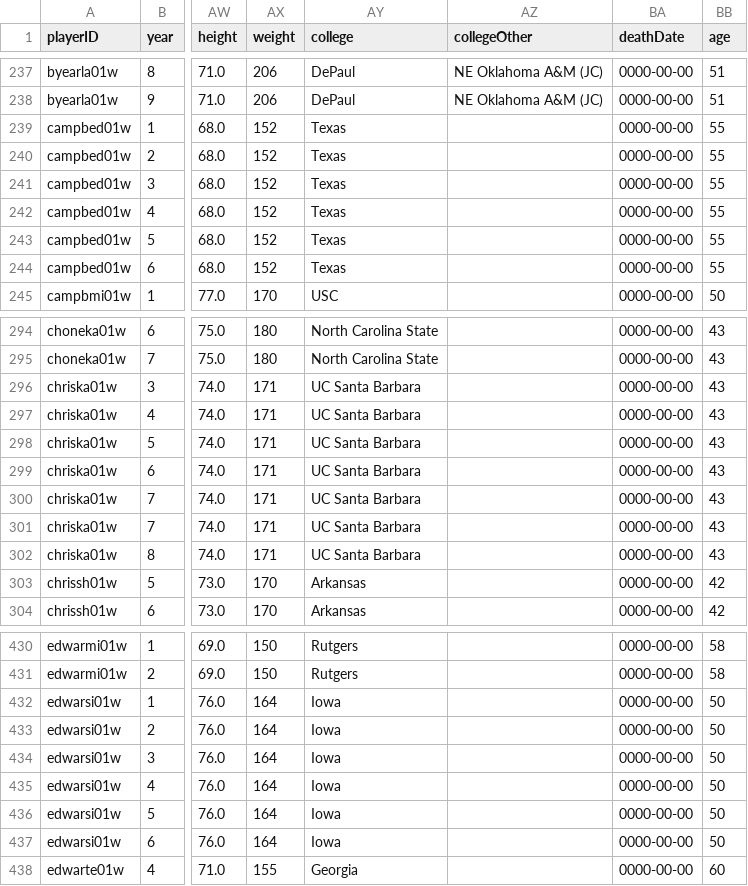
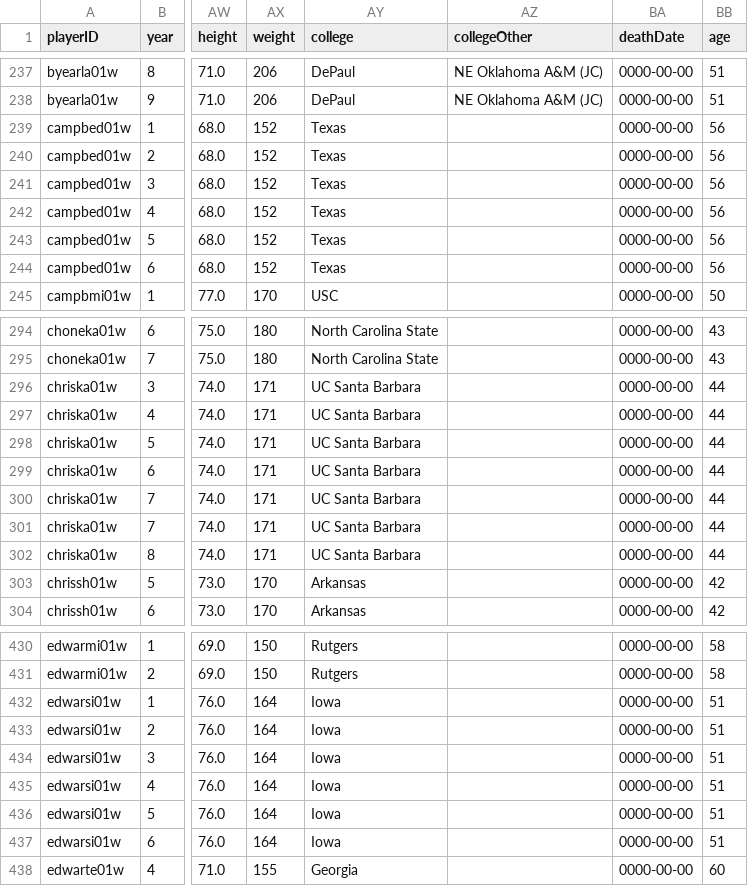
Before and after one commit to miguelfbml/AC-FEUP, a CSV file: proj/novos/players_awards.csv, drawn as a sheet; only a part is shown, gaps mark what is left out; the diff covers the shown part only; the diff names each change by its address in the sheet, - before the commit and + after, or states it on an @@ line.

```diff
--- a/proj/novos/players_awards.csv
+++ b/proj/novos/players_awards.csv
-BB239:BB244 (age): 55
+BB239:BB244 (age): 56
-BB296:BB302 (age): 43
+BB296:BB302 (age): 44
-BB432:BB437 (age): 50
+BB432:BB437 (age): 51
```
Also changed, not shown: 29 edited cells elsewhere in this file, 1 other file.
